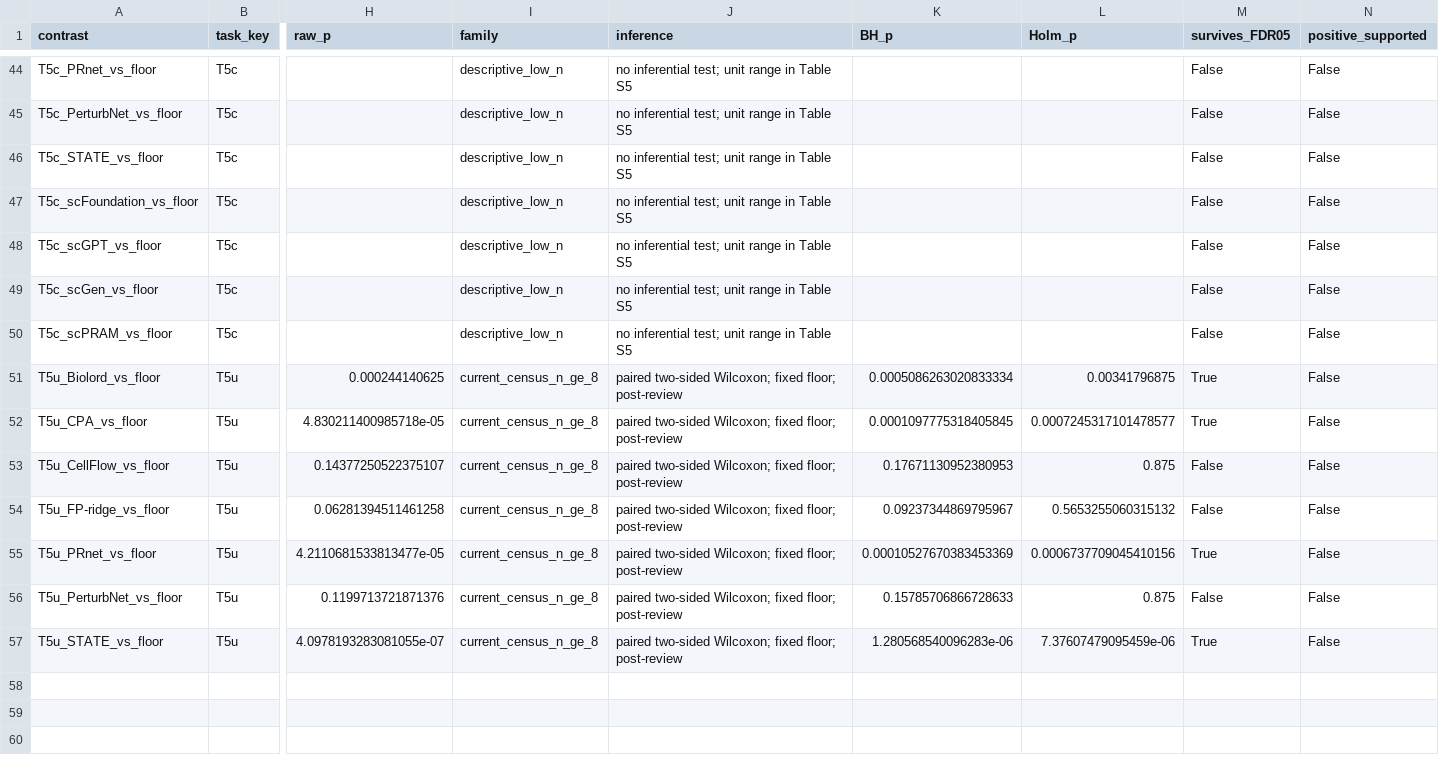
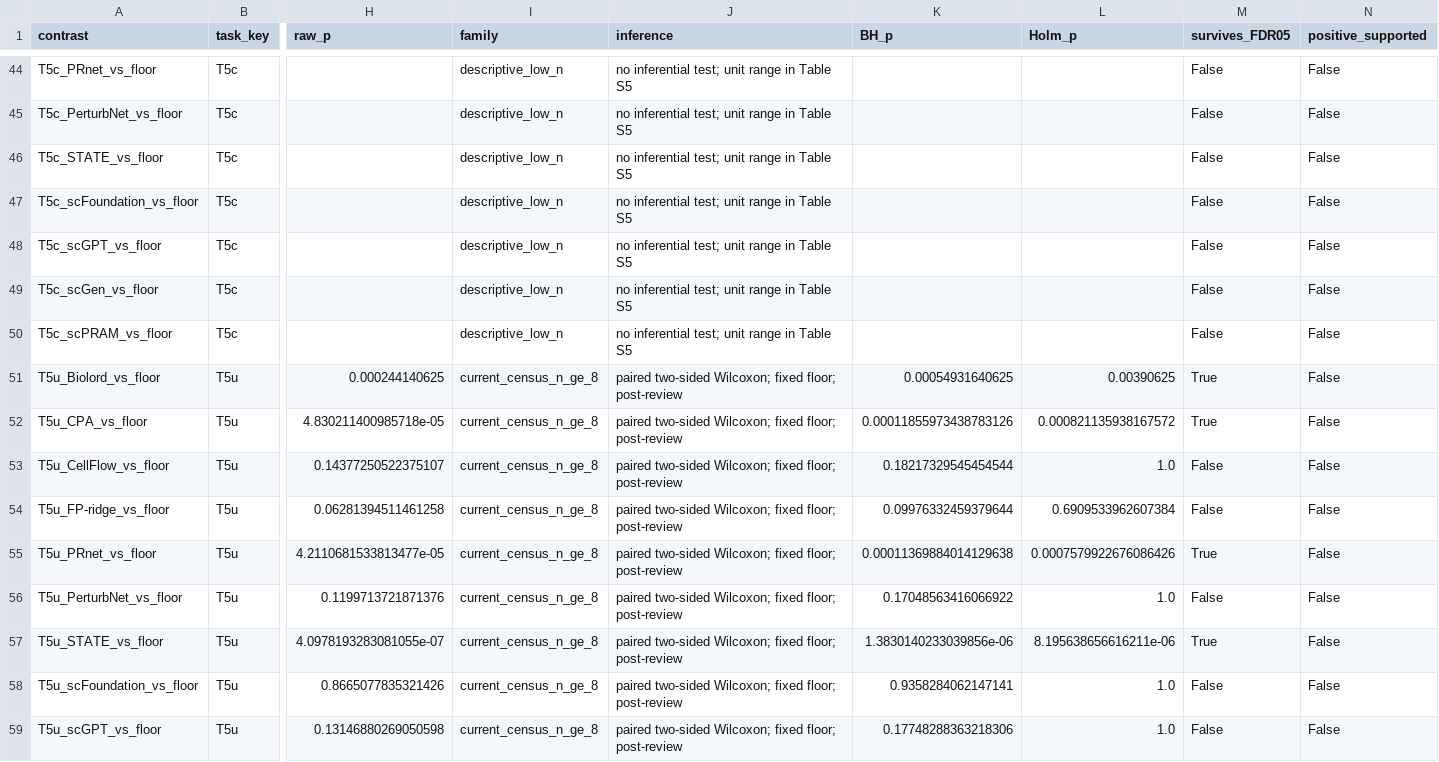
Before and after one commit to Chan-Hee/ivcbench, a CSV file: results/_paper/Supplementary_Table_S11_multiplicity.csv, drawn as a sheet; only a part is shown, gaps mark what is left out; rows hold the shown columns only; the diff covers the shown part only; the diff names each change by its address in the sheet, - before the commit and + after, or states it on an @@ line.

```diff
--- a/results/_paper/Supplementary_Table_S11_multiplicity.csv
+++ b/results/_paper/Supplementary_Table_S11_multiplicity.csv
-K51 (BH_p): 0.0005086263020833334
+K51 (BH_p): 0.00054931640625
-L51 (Holm_p): 0.00341796875
+L51 (Holm_p): 0.00390625
-K52 (BH_p): 0.0001097775318405845
+K52 (BH_p): 0.00011855973438783126
-L52 (Holm_p): 0.0007245317101478577
+L52 (Holm_p): 0.000821135938167572
-K53 (BH_p): 0.17671130952380953
+K53 (BH_p): 0.18217329545454544
-L53 (Holm_p): 0.875
+L53 (Holm_p): 1.0
-K54 (BH_p): 0.09237344869795967
+K54 (BH_p): 0.09976332459379644
-L54 (Holm_p): 0.5653255060315132
+L54 (Holm_p): 0.6909533962607384
-K55 (BH_p): 0.00010527670383453369
+K55 (BH_p): 0.00011369884014129638
-L55 (Holm_p): 0.0006737709045410156
+L55 (Holm_p): 0.0007579922676086426
-K56 (BH_p): 0.15785706866728633
+K56 (BH_p): 0.17048563416066922
-L56 (Holm_p): 0.875
+L56 (Holm_p): 1.0
-K57 (BH_p): 1.280568540096283e-06
+K57 (BH_p): 1.3830140233039856e-06
-L57 (Holm_p): 7.37607479095459e-06
+L57 (Holm_p): 8.195638656616211e-06
+row 58: T5u_scFoundation_vs_floor | T5u | 0.8665077835321426 | current_census_n_ge_8 | paired two-sided Wilcoxon; fixed floor; post-review | 0.9358284062147141 | 1.0 | False | False
+row 59: T5u_scGPT_vs_floor | T5u | 0.13146880269050598 | current_census_n_ge_8 | paired two-sided Wilcoxon; fixed floor; post-review | 0.17748288363218306 | 1.0 | False | False
```
Also changed, not shown: 31 edited cells elsewhere in this file, results/_paper/census_bundle_manifest.csv, results/_paper/census_uncertainty.csv, 35 other files.
